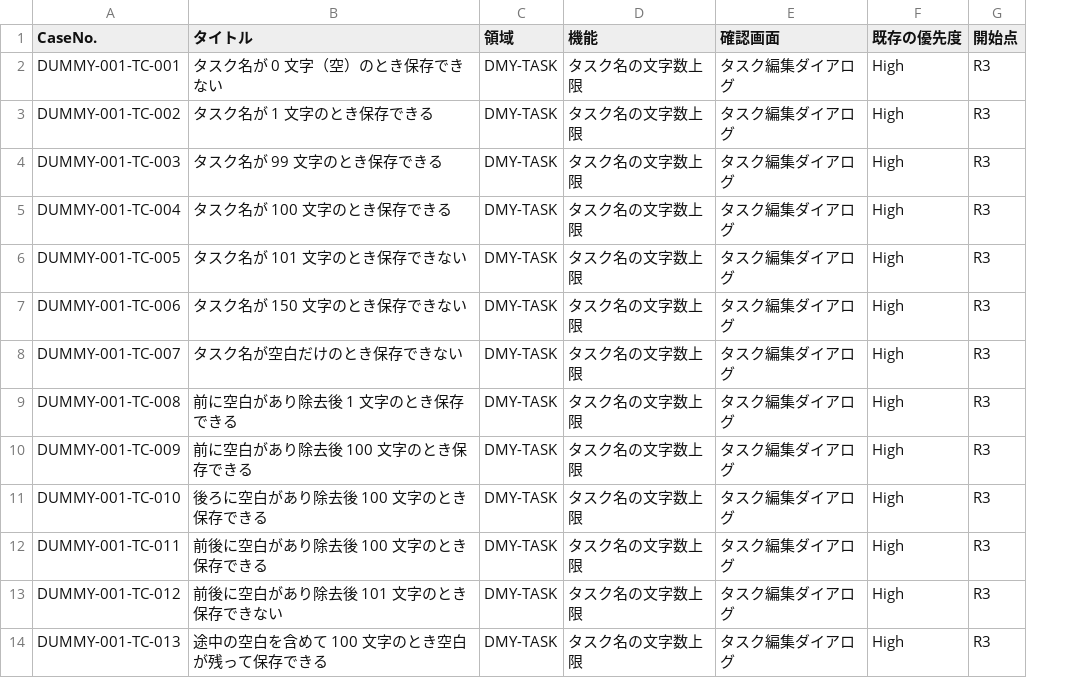
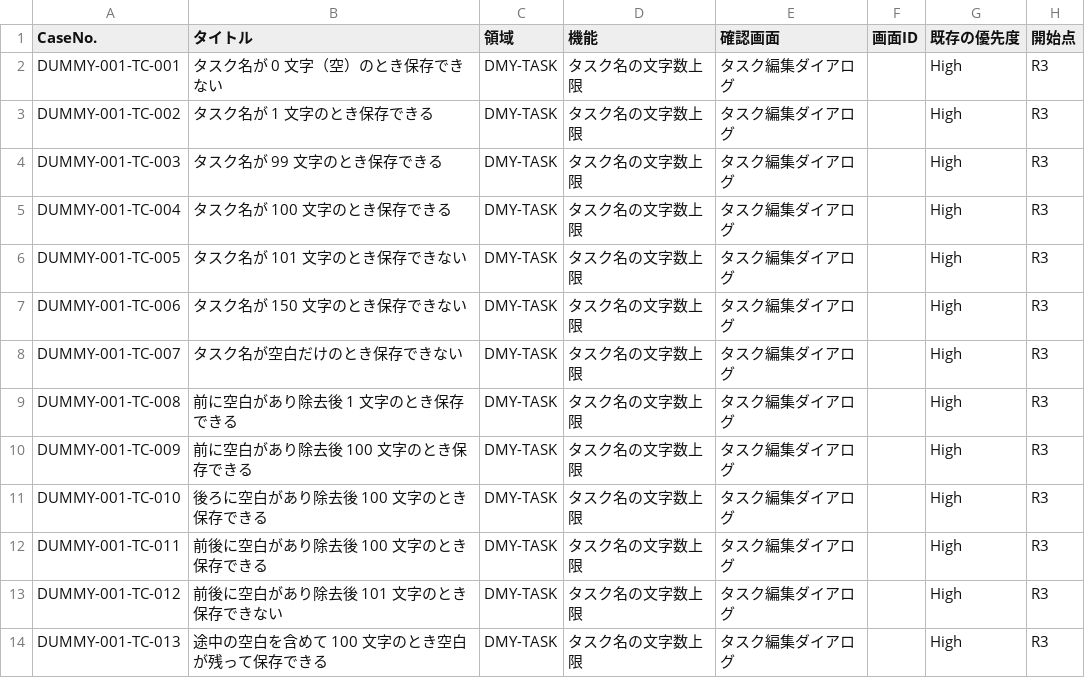
Before and after one commit to yurihypnosis/qa-tools, a CSV file: examples/dummy-product/sample-output/test-priority/review.csv, drawn as a sheet; only a part is shown; the diff names each change by its address in the sheet, - before the commit and + after, or states it on an @@ line.

```diff
--- a/examples/dummy-product/sample-output/test-priority/review.csv
+++ b/examples/dummy-product/sample-output/test-priority/review.csv
+column F (画面ID), empty
```
Also changed, not shown: examples/sample-app/sample-output/test-priority/review.csv, 15 other files.
